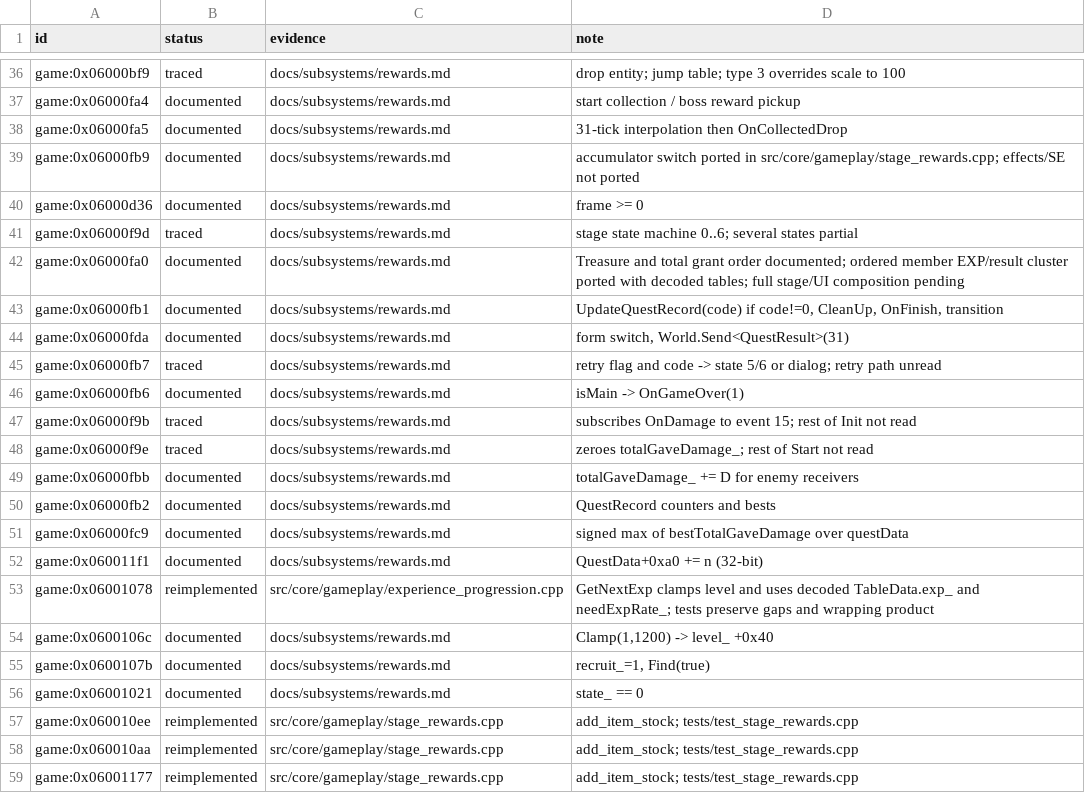
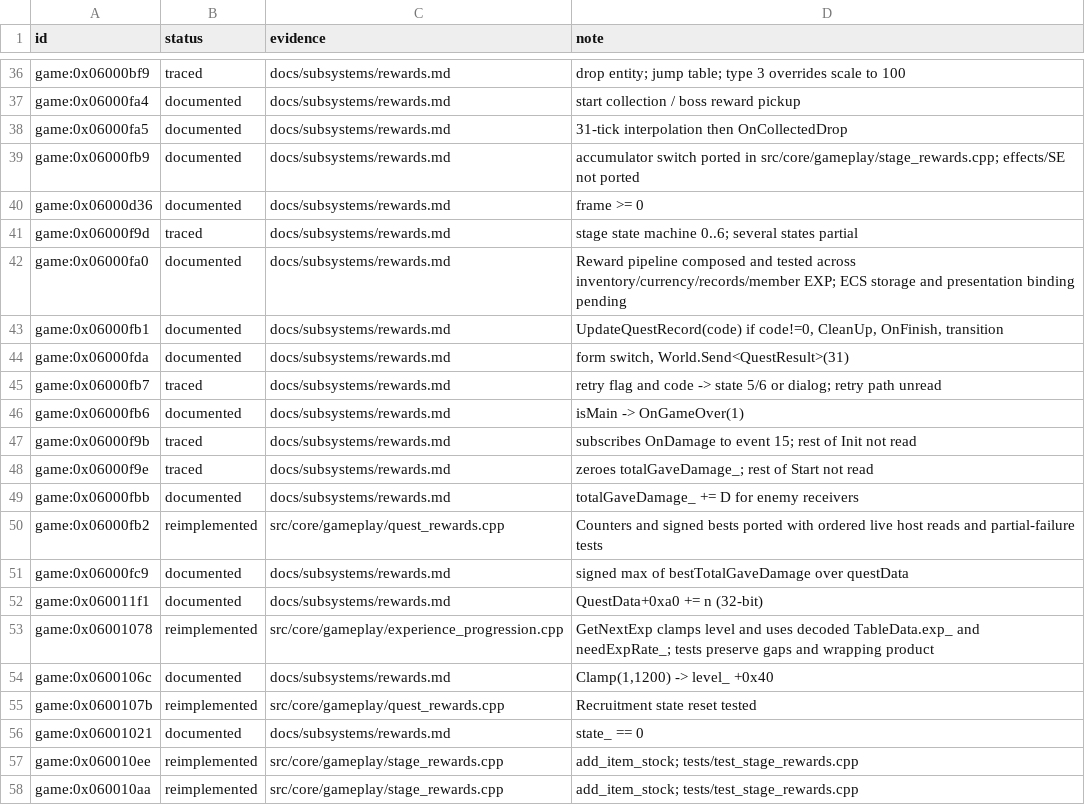
Before and after one commit to Tim-campy/magicians-saga-port, a TSV file: re/status/combat.tsv, drawn as a sheet; only a part is shown, gaps mark what is left out; the shorter side is filled out with more unchanged rows.

```diff
--- a/re/status/combat.tsv
+++ b/re/status/combat.tsv
@@ -41,3 +41,3 @@ game:0x06000d36	documented	docs/subsystems/rewards.md	frame >= 0
 game:0x06000f9d	traced	docs/subsystems/rewards.md	stage state machine 0..6; several states partial
-game:0x06000fa0	documented	docs/subsystems/rewards.md	Treasure and total grant order documented; ordered member EXP/result cluster ported with decoded tables; full stage/UI composition pending
+game:0x06000fa0	documented	docs/subsystems/rewards.md	Reward pipeline composed and tested across inventory/currency/records/member EXP; ECS storage and presentation binding pending
 game:0x06000fb1	documented	docs/subsystems/rewards.md	UpdateQuestRecord(code) if code!=0, CleanUp, OnFinish, transition
@@ -49,3 +49,3 @@ game:0x06000f9e	traced	docs/subsystems/rewards.md	zeroes totalGaveDamage_; rest
 game:0x06000fbb	documented	docs/subsystems/rewards.md	totalGaveDamage_ += D for enemy receivers
-game:0x06000fb2	documented	docs/subsystems/rewards.md	QuestRecord counters and bests
+game:0x06000fb2	reimplemented	src/core/gameplay/quest_rewards.cpp	Counters and signed bests ported with ordered live host reads and partial-failure tests
 game:0x06000fc9	documented	docs/subsystems/rewards.md	signed max of bestTotalGaveDamage over questData
@@ -54,3 +54,3 @@ game:0x06001078	reimplemented	src/core/gameplay/experience_progression.cpp	GetNe
 game:0x0600106c	documented	docs/subsystems/rewards.md	Clamp(1,1200) -> level_ +0x40
-game:0x0600107b	documented	docs/subsystems/rewards.md	recruit_=1, Find(true)
+game:0x0600107b	reimplemented	src/core/gameplay/quest_rewards.cpp	Recruitment state reset tested
 game:0x06001021	documented	docs/subsystems/rewards.md	state_ == 0
```
Also changed, not shown: re/functions.csv, re/status/progression_tables.tsv, 11 other files.
